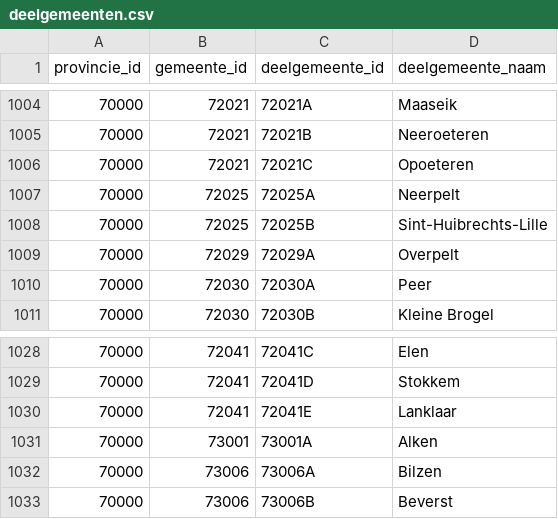
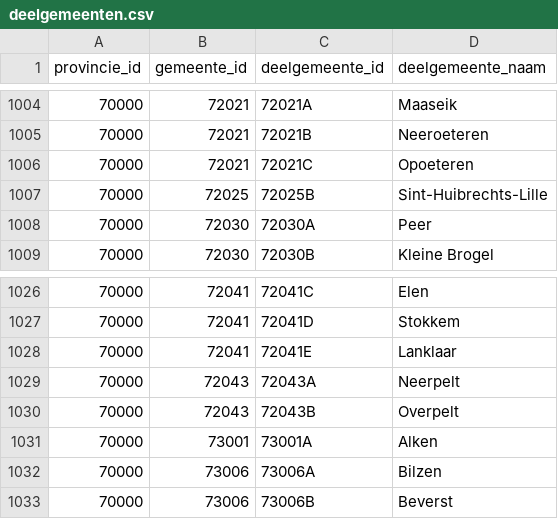
Before and after one commit to OnroerendErfgoed/deelgemeenten, a CSV file: data/csv/deelgemeenten.csv, drawn as a sheet; only a part is shown, gaps mark what is left out.

Commit message:
Fusie van Neerpelt en Overpelt.

```diff
--- a/data/csv/deelgemeenten.csv
+++ b/data/csv/deelgemeenten.csv
@@ -1006,5 +1006,3 @@
 70000;72021;"72021C";"Opoeteren"
-70000;72025;"72025A";"Neerpelt"
 70000;72025;"72025B";"Sint-Huibrechts-Lille"
-70000;72029;"72029A";"Overpelt"
 70000;72030;"72030A";"Peer"
@@ -1030,2 +1028,4 @@
 70000;72041;"72041E";"Lanklaar"
+70000;72043;"72043A";"Neerpelt"
+70000;72043;"72043B";"Overpelt"
 70000;73001;"73001A";"Alken"
```
Also changed, not shown: 1 other file.
